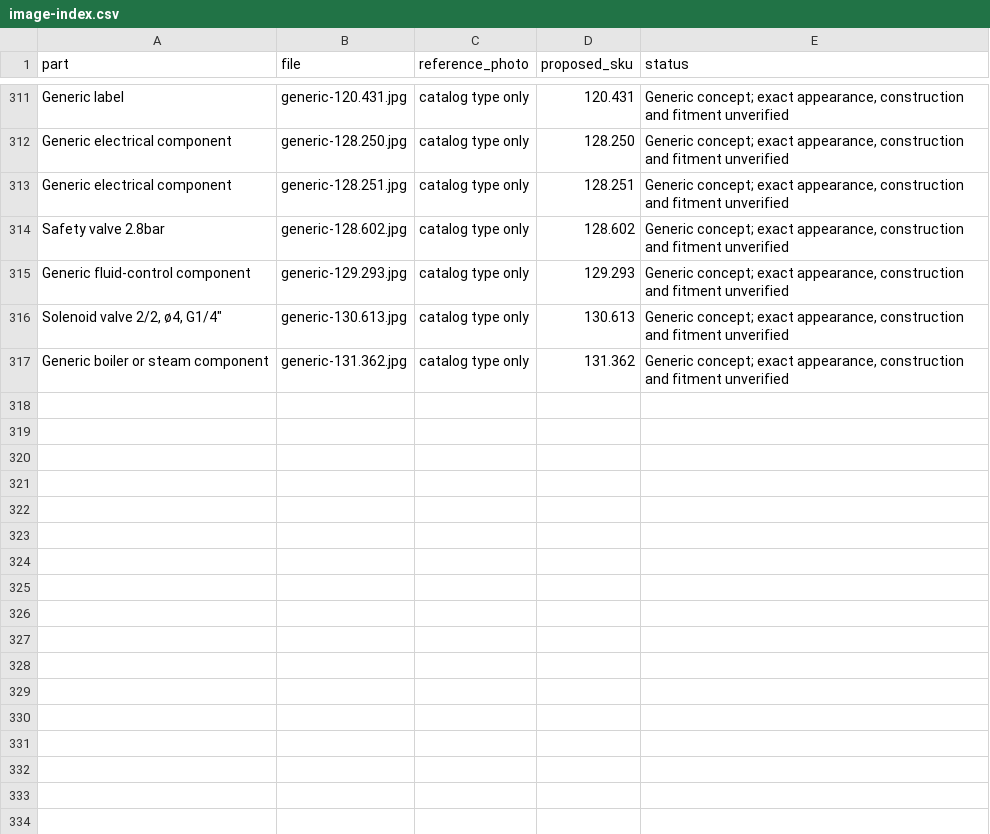
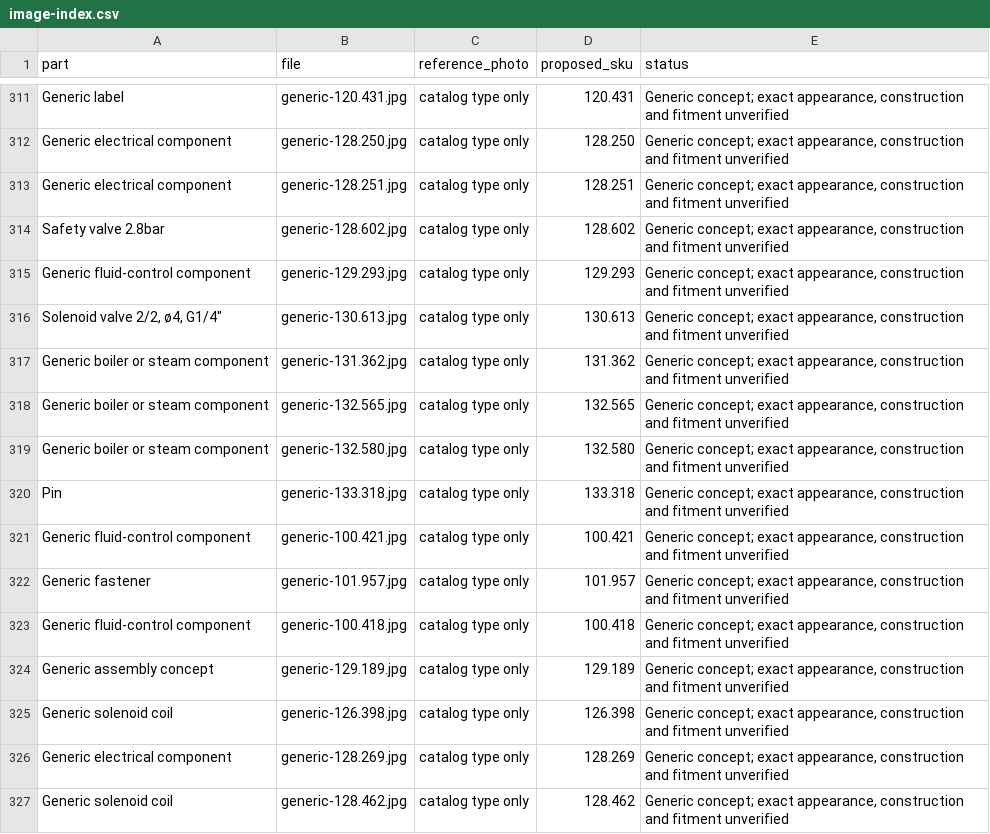
Before and after one commit to octagondevelopment/octagon-catalogo, a CSV file: img/review/image-index.csv, drawn as a sheet; only a part is shown, gaps mark what is left out.

Commit message:
Add remaining catalog concepts: batch 20

```diff
--- a/img/review/image-index.csv
+++ b/img/review/image-index.csv
@@ -317 +317,11 @@ Generic fluid-control component,generic-129.293.jpg,catalog type only,129.293,"G
 Generic boiler or steam component,generic-131.362.jpg,catalog type only,131.362,"Generic concept; exact appearance, construction and fitment unverified"
+Generic boiler or steam component,generic-132.565.jpg,catalog type only,132.565,"Generic concept; exact appearance, construction and fitment unverified"
+Generic boiler or steam component,generic-132.580.jpg,catalog type only,132.580,"Generic concept; exact appearance, construction and fitment unverified"
+Pin,generic-133.318.jpg,catalog type only,133.318,"Generic concept; exact appearance, construction and fitment unverified"
+Generic fluid-control component,generic-100.421.jpg,catalog type only,100.421,"Generic concept; exact appearance, construction and fitment unverified"
+Generic fastener,generic-101.957.jpg,catalog type only,101.957,"Generic concept; exact appearance, construction and fitment unverified"
+Generic fluid-control component,generic-100.418.jpg,catalog type only,100.418,"Generic concept; exact appearance, construction and fitment unverified"
+Generic assembly concept,generic-129.189.jpg,catalog type only,129.189,"Generic concept; exact appearance, construction and fitment unverified"
+Generic solenoid coil,generic-126.398.jpg,catalog type only,126.398,"Generic concept; exact appearance, construction and fitment unverified"
+Generic electrical component,generic-128.269.jpg,catalog type only,128.269,"Generic concept; exact appearance, construction and fitment unverified"
+Generic solenoid coil,generic-128.462.jpg,catalog type only,128.462,"Generic concept; exact appearance, construction and fitment unverified"
```
Also changed, not shown: 12 other files.
